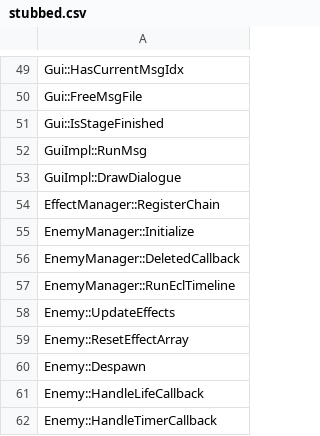
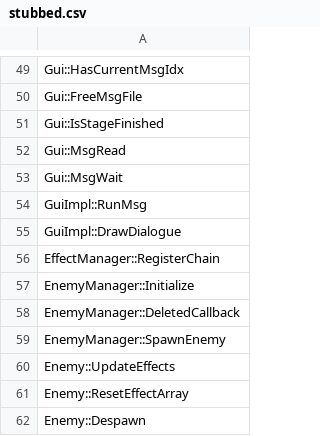
Before and after one commit to izy1sky/th06, a CSV file: config/stubbed.csv, drawn as a sheet; only a part is shown, gaps mark what is left out; the shorter side is filled out with more unchanged rows.

```diff
--- a/config/stubbed.csv
+++ b/config/stubbed.csv
@@ -51,2 +51,4 @@ Gui::FreeMsgFile
 Gui::IsStageFinished
+Gui::MsgRead
+Gui::MsgWait
 GuiImpl::RunMsg
@@ -56,3 +58,3 @@ EnemyManager::Initialize
 EnemyManager::DeletedCallback
-EnemyManager::RunEclTimeline
+EnemyManager::SpawnEnemy
 Enemy::UpdateEffects
```
Also changed, not shown: config/implemented.csv, 7 other files.
